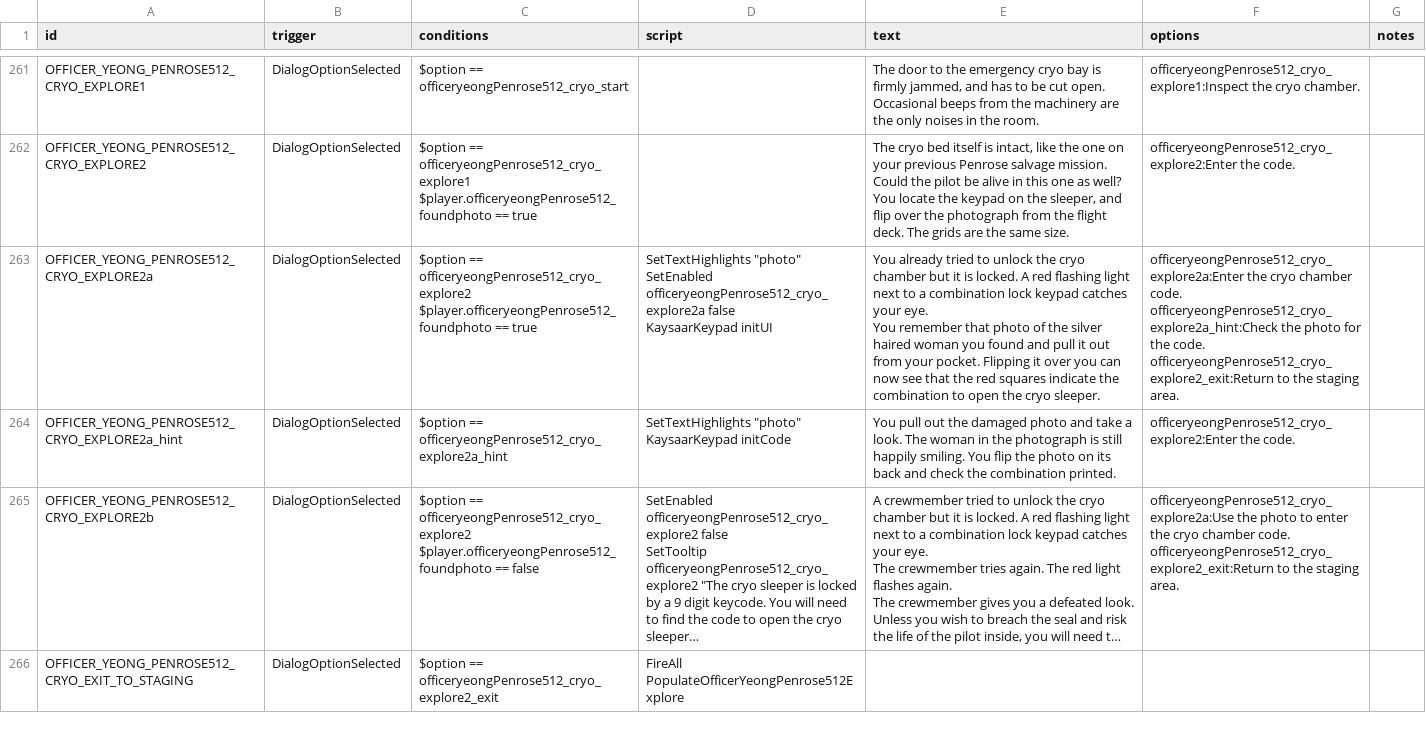
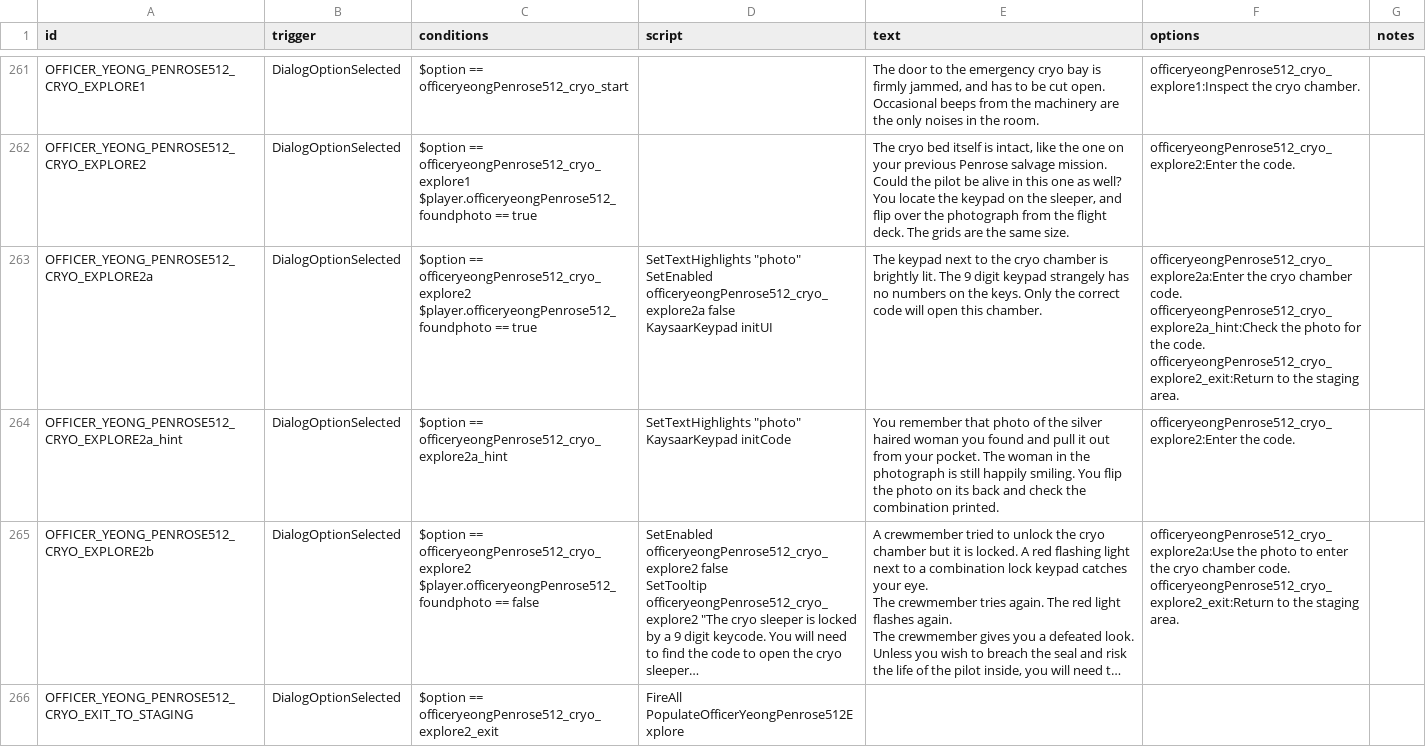
Before and after one commit to naslee2/SignalisMod, a CSV file: data/campaign/rules.csv, drawn as a sheet; only a part is shown, gaps mark what is left out; long unchanged cells end in …; ↵ is a line break in a cell; the diff covers the shown part only; the diff names each change by its address in the sheet, - before the commit and + after, or states it on an @@ line.

Commit message:
revising rules csv dialouge

```diff
--- a/data/campaign/rules.csv
+++ b/data/campaign/rules.csv
-E263 (text): You already tried to unlock the cryo chamber but it is locked. A red flashing light next to a combination lock keypad catches your eye. ↵ You remember that photo of the silver haired woman you found and pull it out from your pocket. Flipping it over you can now see that the red squares indicate the combination to open the cryo sleeper.
+E263 (text): The keypad next to the cryo chamber is brightly lit. The 9 digit keypad strangely has no numbers on the keys. Only the correct code will open this chamber.
-E264 (text): You pull out the damaged photo and take a look. The woman…
+E264 (text): You remember that photo of the silver haired woman you found and pull it out from your pocket. The woman…
```
Also changed, not shown: 1 edited cell elsewhere in this file.
